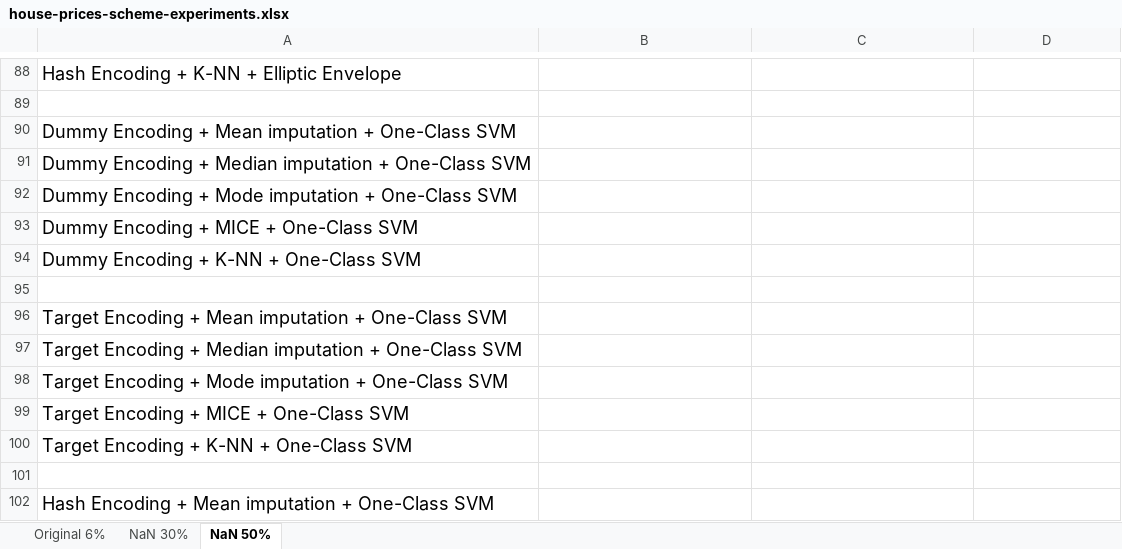
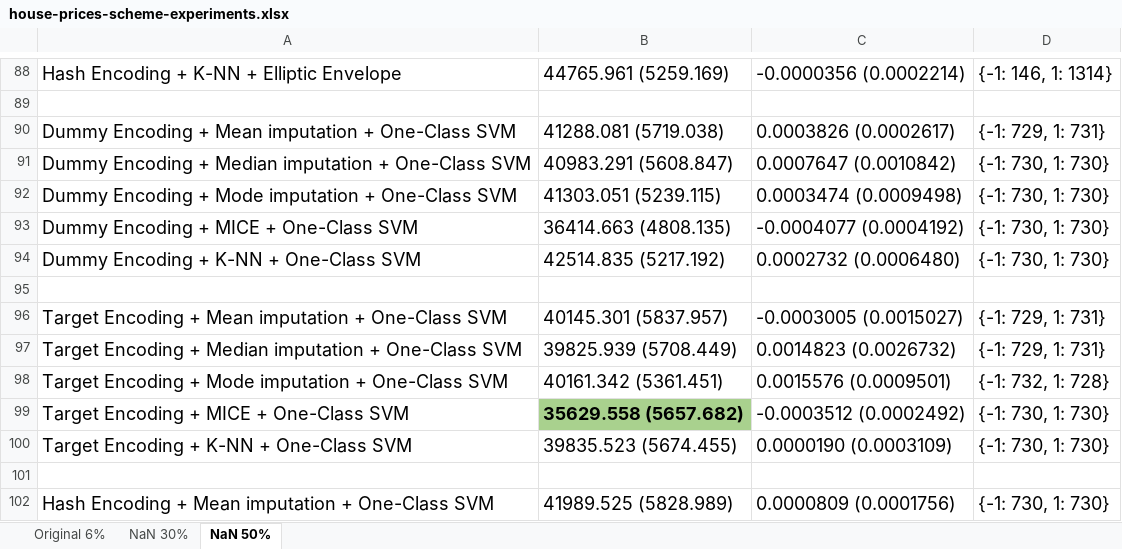
Before and after one commit to george-nigm/Improvements-to-ML-algorithms, an Excel workbook: house-prices-scheme-experiments.xlsx, sheet NaN 50%, drawn as a sheet; only a part is shown, gaps mark what is left out; values as stored, in another font and other column widths than the file's, no borders; the diff covers the shown part only; the diff names each change by its address in the sheet, - before the commit and + after, or states it on an @@ line.

```diff
--- a/house-prices-scheme-experiments.xlsx (sheet NaN 50%)
+++ b/house-prices-scheme-experiments.xlsx (sheet NaN 50%)
-B88: (empty)
+B88: 44765.961 (5259.169)
-C88: (empty)
+C88: -0.0000356 (0.0002214)
-D88: (empty)
+D88: {-1: 146, 1: 1314}
-B90: (empty)
+B90: 41288.081 (5719.038)
-C90: (empty)
+C90: 0.0003826 (0.0002617)
-D90: (empty)
+D90: {-1: 729, 1: 731}
-B91: (empty)
+B91: 40983.291 (5608.847)
-C91: (empty)
+C91: 0.0007647 (0.0010842)
-D91:D94: (empty)
+D91:D94: {-1: 730, 1: 730}
-B92: (empty)
+B92: 41303.051 (5239.115)
-C92: (empty)
+C92: 0.0003474 (0.0009498)
-B93: (empty)
+B93: 36414.663 (4808.135)
-C93: (empty)
+C93: -0.0004077 (0.0004192)
-B94: (empty)
+B94: 42514.835 (5217.192)
-C94: (empty)
+C94: 0.0002732 (0.0006480)
-B96: (empty)
+B96: 40145.301 (5837.957)
-C96: (empty)
+C96: -0.0003005 (0.0015027)
-D96:D97: (empty)
+D96:D97: {-1: 729, 1: 731}
-B97: (empty)
+B97: 39825.939 (5708.449)
-C97: (empty)
+C97: 0.0014823 (0.0026732)
-B98: (empty)
+B98: 40161.342 (5361.451)
-C98: (empty)
+C98: 0.0015576 (0.0009501)
-D98: (empty)
+D98: {-1: 732, 1: 728}
-B99: (empty)
+B99: 35629.558 (5657.682)
-B99 fill: none
+B99 fill: #A9D18E
-C99: (empty)
+C99: -0.0003512 (0.0002492)
-D99:D100: (empty)
+D99:D100: {-1: 730, 1: 730}
-B100: (empty)
+B100: 39835.523 (5674.455)
-C100: (empty)
+C100: 0.0000190 (0.0003109)
-B102: (empty)
+B102: 41989.525 (5828.989)
-C102: (empty)
+C102: 0.0000809 (0.0001756)
-D102: (empty)
+D102: {-1: 730, 1: 730}
```
Also changed, not shown: 168 edited cells and cell formats elsewhere in this sheet, sheet NaN 30%, sheet Original 6%, 1 other file.
